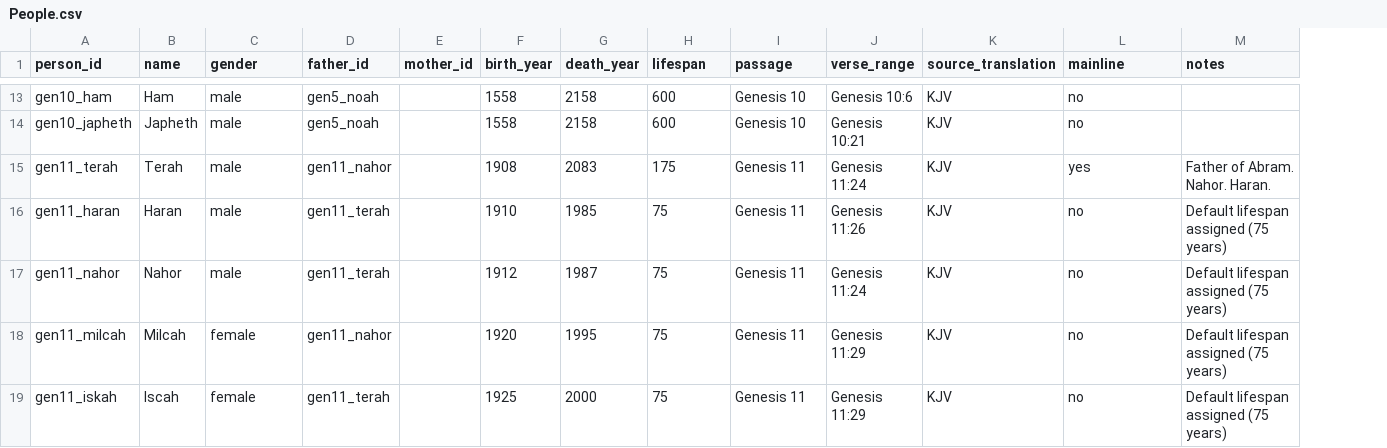
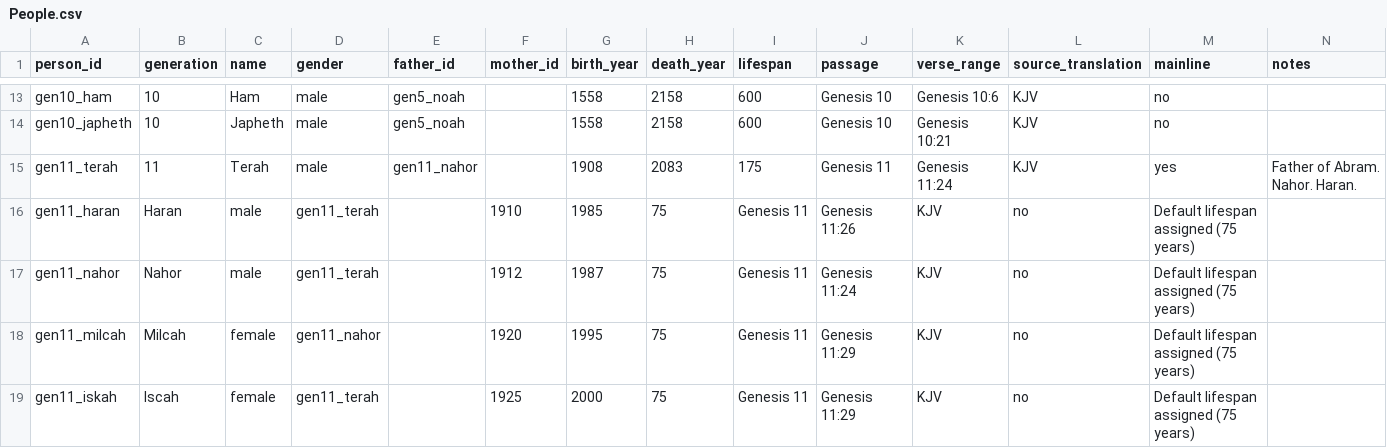
Before and after one commit to chewinga/Bible-Timeline, a CSV file: People.csv, drawn as a sheet; only a part is shown, gaps mark what is left out; addresses are those after the commit; the diff names each change by its address in the sheet, - before the commit and + after, or states it on an @@ line.

Commit message:
Update People.csv
added generation numbers for testing

```diff
--- a/People.csv
+++ b/People.csv
+column B (generation), rows 13-19: 10 | 10 | 11 | Haran | Nahor | Milcah | Iscah
-C16 (name): Haran
+C16 (name): male
-D16:D17 (gender): male
+D16:D17 (gender): gen11_terah
-E16:E17 (father_id): gen11_terah
+E16:E17 (father_id): (empty)
-F16 (mother_id): (empty)
+F16 (mother_id): 1910
-G16 (birth_year): 1910
+G16 (birth_year): 1985
-H16 (death_year): 1985
+H16 (death_year): 75
-I16:I19 (lifespan): 75
+I16:I19 (lifespan): Genesis 11
-J16 (passage): Genesis 11
+J16 (passage): Genesis 11:26
-K16 (verse_range): Genesis 11:26
+K16 (verse_range): KJV
-L16:L19 (source_translation): KJV
+L16:L19 (source_translation): no
-M16:M19 (mainline): no
+M16:M19 (mainline): Default lifespan assigned (75 years)
-N16:N19 (notes): Default lifespan assigned (75 years)
+N16:N19 (notes): (empty)
-C17 (name): Nahor
+C17 (name): male
-F17 (mother_id): (empty)
+F17 (mother_id): 1912
-G17 (birth_year): 1912
+G17 (birth_year): 1987
-H17 (death_year): 1987
+H17 (death_year): 75
-J17 (passage): Genesis 11
+J17 (passage): Genesis 11:24
-K17 (verse_range): Genesis 11:24
+K17 (verse_range): KJV
-C18 (name): Milcah
+C18 (name): female
-D18 (gender): female
+D18 (gender): gen11_nahor
-E18 (father_id): gen11_nahor
+E18 (father_id): (empty)
-F18 (mother_id): (empty)
+F18 (mother_id): 1920
-G18 (birth_year): 1920
+G18 (birth_year): 1995
-H18 (death_year): 1995
+H18 (death_year): 75
-J18:J19 (passage): Genesis 11
+J18:J19 (passage): Genesis 11:29
-K18:K19 (verse_range): Genesis 11:29
+K18:K19 (verse_range): KJV
-C19 (name): Iscah
+C19 (name): female
-D19 (gender): female
+D19 (gender): gen11_terah
-E19 (father_id): gen11_terah
+E19 (father_id): (empty)
-F19 (mother_id): (empty)
+F19 (mother_id): 1925
-G19 (birth_year): 1925
+G19 (birth_year): 2000
-H19 (death_year): 2000
+H19 (death_year): 75
```
